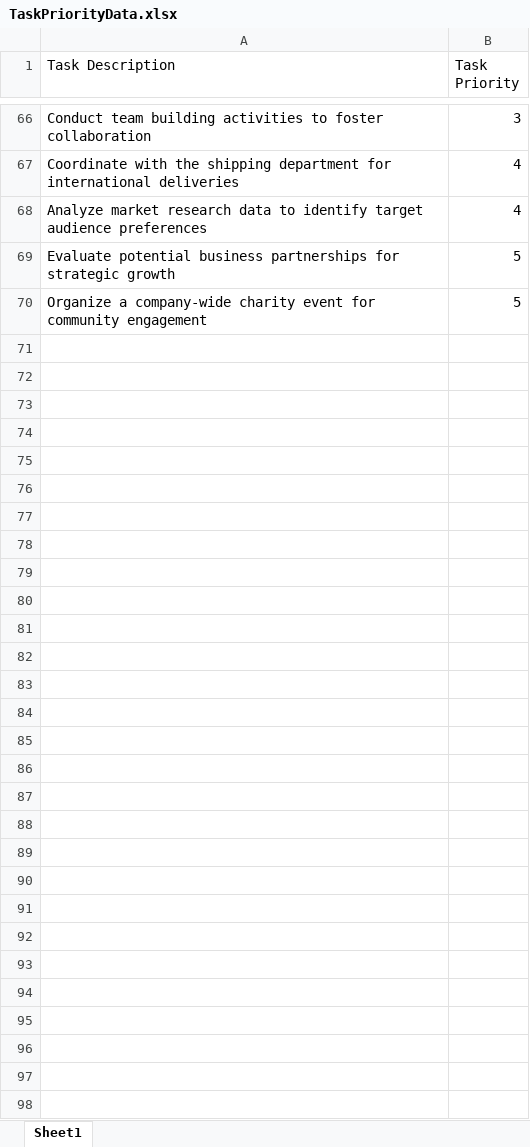
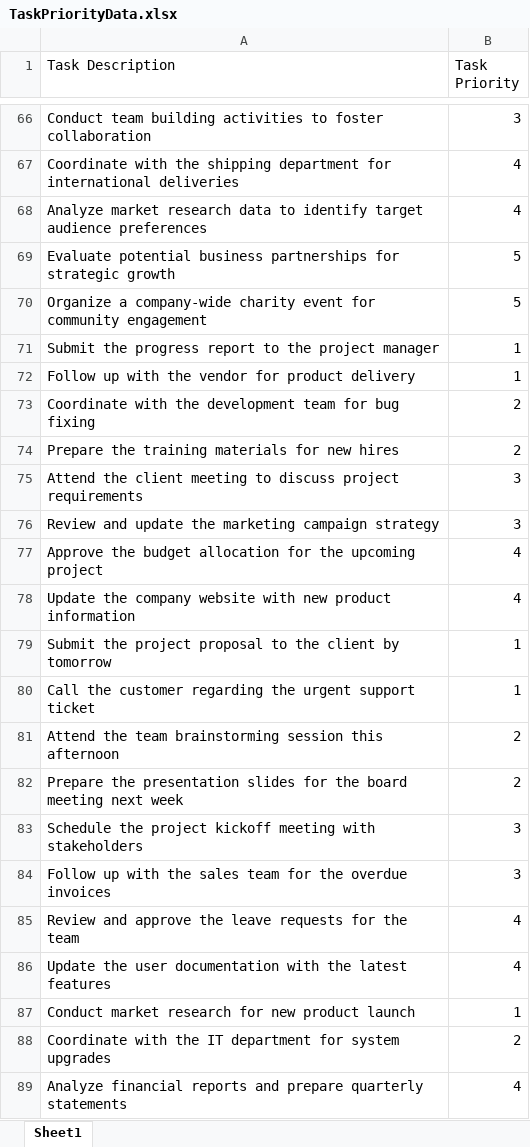
Before and after one commit to swapnilkumarrai/ToDo-List-App, an Excel workbook: static/ModelTrainingCode/TaskPriorityData.xlsx, sheet Sheet1, drawn as a sheet; only a part is shown, gaps mark what is left out; values as stored, in another font and other column widths than the file's, no borders; the diff covers the shown part only; the diff names each change by its address in the sheet, - before the commit and + after, or states it on an @@ line.

Commit message:
Trained the ML model with some more datasets

```diff
--- a/static/ModelTrainingCode/TaskPriorityData.xlsx (sheet Sheet1)
+++ b/static/ModelTrainingCode/TaskPriorityData.xlsx (sheet Sheet1)
+row 71: Submit the progress report to the project manager | 1
+row 72: Follow up with the vendor for product delivery | 1
+row 73: Coordinate with the development team for bug fixing | 2
+row 74: Prepare the training materials for new hires | 2
+row 75: Attend the client meeting to discuss project requirements | 3
+row 76: Review and update the marketing campaign strategy | 3
+row 77: Approve the budget allocation for the upcoming project | 4
+row 78: Update the company website with new product information | 4
+row 79: Submit the project proposal to the client by tomorrow | 1
+row 80: Call the customer regarding the urgent support ticket | 1
+row 81: Attend the team brainstorming session this afternoon | 2
+row 82: Prepare the presentation slides for the board meeting next week | 2
+row 83: Schedule the project kickoff meeting with stakeholders | 3
+row 84: Follow up with the sales team for the overdue invoices | 3
+row 85: Review and approve the leave requests for the team | 4
+row 86: Update the user documentation with the latest features | 4
+row 87: Conduct market research for new product launch | 1
+row 88: Coordinate with the IT department for system upgrades | 2
+row 89: Analyze financial reports and prepare quarterly statements | 4
```
Also changed, not shown: 149 added rows elsewhere in this sheet, 7 other files.
